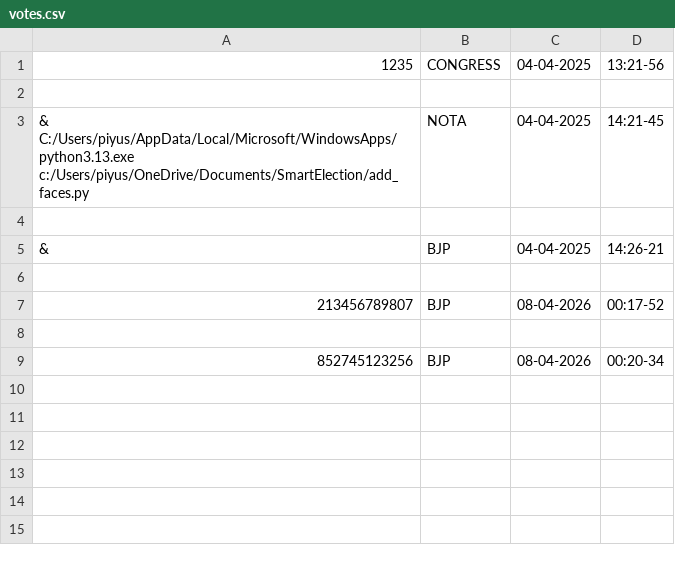
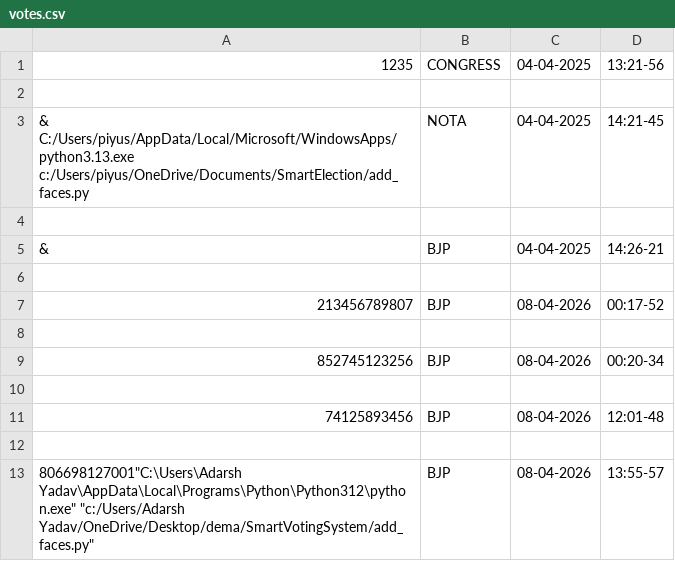
Before and after one commit to adarshyadav0906/SmartVotingSystem, a CSV file: votes.csv, drawn as a sheet; the diff names each change by its address in the sheet, - before the commit and + after, or states it on an @@ line.

```diff
--- a/votes.csv
+++ b/votes.csv
+row 10: (empty)
+row 11: 74125893456 | BJP | 08-04-2026 | 12:01-48
+row 12: (empty)
+row 13: 806698127001"C:\Users\Adarsh Yadav\AppData\Local\Programs\Python\Python312\python.exe" "c:/Users/Adarsh Yadav/OneDrive/Desktop/dema/SmartVotingSystem/add_faces.py" | BJP | 08-04-2026 | 13:55-57
```
Also changed, not shown: 2 other files.
